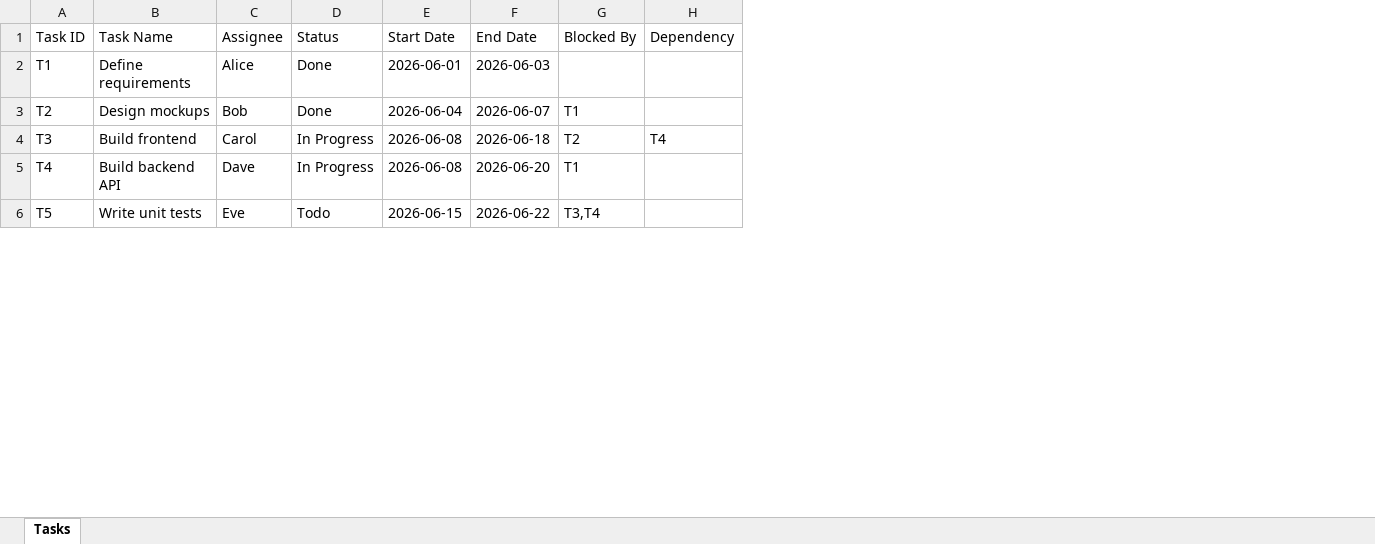
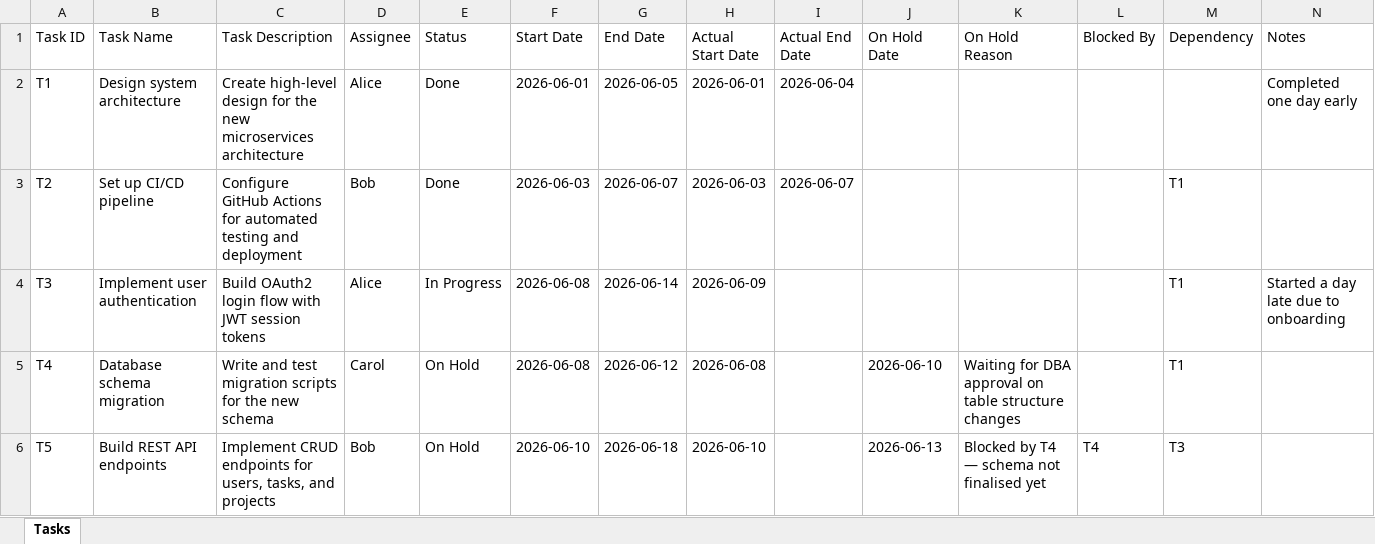
Before and after one commit to joemarmatulac/task-viewer, an Excel workbook: public/sample-tasks.xlsx, sheet Tasks, drawn as a sheet; only a part is shown; values as stored, in another font and other column widths than the file's, no borders; addresses are those after the commit; the diff covers the shown part only; the diff names each change by its address in the sheet, - before the commit and + after, or states it on an @@ line.

Commit message:
feat: add On Hold status, actual dates, charts dashboard, and date parsing fixes
- New TaskStatus: On Hold (only In Progress cards can move here)
- Auto-set Actual Start Date on Todo→In Progress, Actual End Date on →Done
- On Hold modal captures reason; On Hold Date auto-set
- On Hold badge shown on TaskCard; On Hold Log report sub-tab
- Charts dashboard: KPI cards, status donut, workload stacked bar,
  sprint burndown, velocity, cycle time, planned vs actual, on-hold impact
- Recharts loaded client-side only (ssr:false) to prevent SSR crash
- Fixed burndown infinite loop caused by non-ISO date strings in Excel
- parseDate now normalises human-readable dates (e.g. "Jun 24, 2026") to ISO
- de-sprints.xlsx and sample-tasks.xlsx updated with new columns
- Dynamic sheet tab name used as page title

```diff
--- a/public/sample-tasks.xlsx (sheet Tasks)
+++ b/public/sample-tasks.xlsx (sheet Tasks)
+column C (Task Description), rows 2-6: Create high-level design for the new microservices architecture | Configure GitHub Actions for automated testing and deployment | Build OAuth2 login flow with JWT session tokens | Write and test migration scripts for the new schema | Implement CRUD endpoints for users, tasks, and projects
+column H (Actual Start Date), rows 2-6: 2026-06-01 | 2026-06-03 | 2026-06-09 | 2026-06-08 | 2026-06-10
+column I (Actual End Date), rows 2-3: 2026-06-04 | 2026-06-07
+column J (On Hold Date), rows 5-6: 2026-06-10 | 2026-06-13
+column K (On Hold Reason), rows 5-6: Waiting for DBA approval on table structure changes | Blocked by T4 — schema not finalised yet
+column N (Notes), rows 2-4: Completed one day early |  | Started a day late due to onboarding
-B2 (Task Name): Define requirements
+B2 (Task Name): Design system architecture
-G2 (End Date): 2026-06-03
+G2 (End Date): 2026-06-05
-B3 (Task Name): Design mockups
+B3 (Task Name): Set up CI/CD pipeline
-F3 (Start Date): 2026-06-04
+F3 (Start Date): 2026-06-03
-L3 (Blocked By): T1
+L3 (Blocked By): (empty)
-M3 (Dependency): (empty)
+M3 (Dependency): T1
-B4 (Task Name): Build frontend
+B4 (Task Name): Implement user authentication
-D4 (Assignee): Carol
+D4 (Assignee): Alice
-G4 (End Date): 2026-06-18
+G4 (End Date): 2026-06-14
-L4 (Blocked By): T2
+L4 (Blocked By): (empty)
-M4 (Dependency): T4
+M4 (Dependency): T1
-B5 (Task Name): Build backend API
+B5 (Task Name): Database schema migration
-D5 (Assignee): Dave
+D5 (Assignee): Carol
-E5 (Status): In Progress
+E5 (Status): On Hold
-G5 (End Date): 2026-06-20
+G5 (End Date): 2026-06-12
-L5 (Blocked By): T1
+L5 (Blocked By): (empty)
-M5 (Dependency): (empty)
+M5 (Dependency): T1
-B6 (Task Name): Write unit tests
+B6 (Task Name): Build REST API endpoints
-D6 (Assignee): Eve
+D6 (Assignee): Bob
-E6 (Status): Todo
+E6 (Status): On Hold
-F6 (Start Date): 2026-06-15
+F6 (Start Date): 2026-06-10
-G6 (End Date): 2026-06-22
+G6 (End Date): 2026-06-18
-L6 (Blocked By): T3,T4
+L6 (Blocked By): T4
-M6 (Dependency): (empty)
+M6 (Dependency): T3
```
Also changed, not shown: 4 added rows and 7 edited cells elsewhere in this sheet, public/de-sprints.xlsx, 18 other files.
